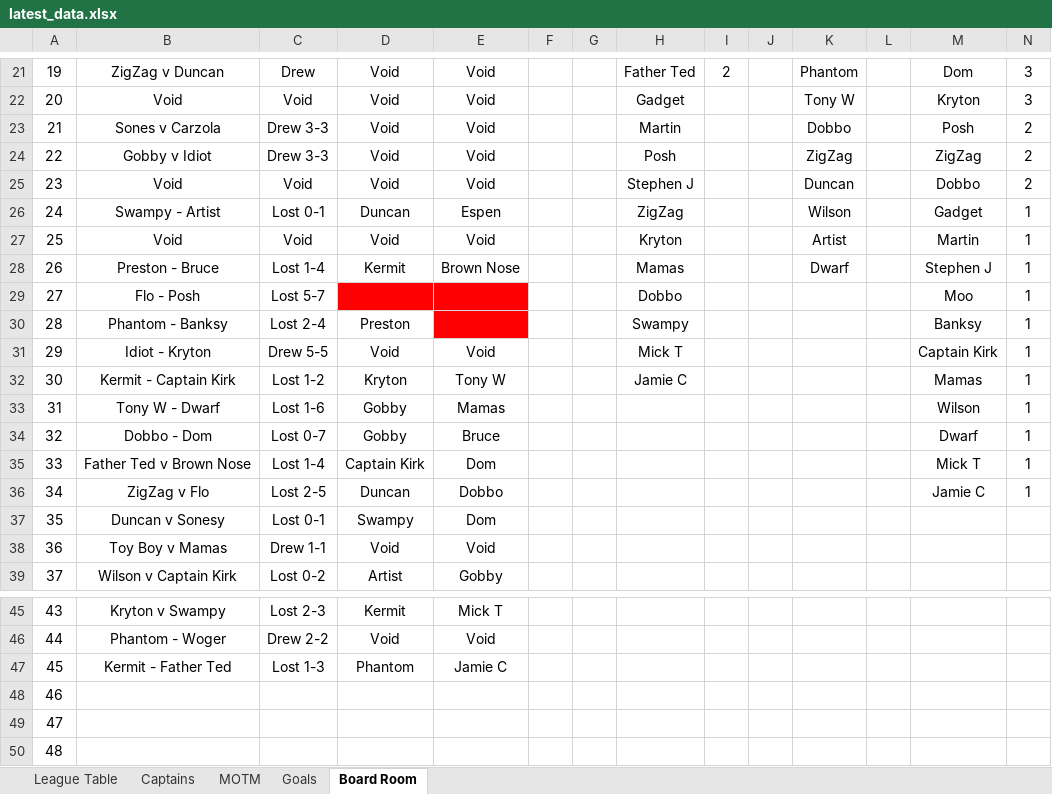
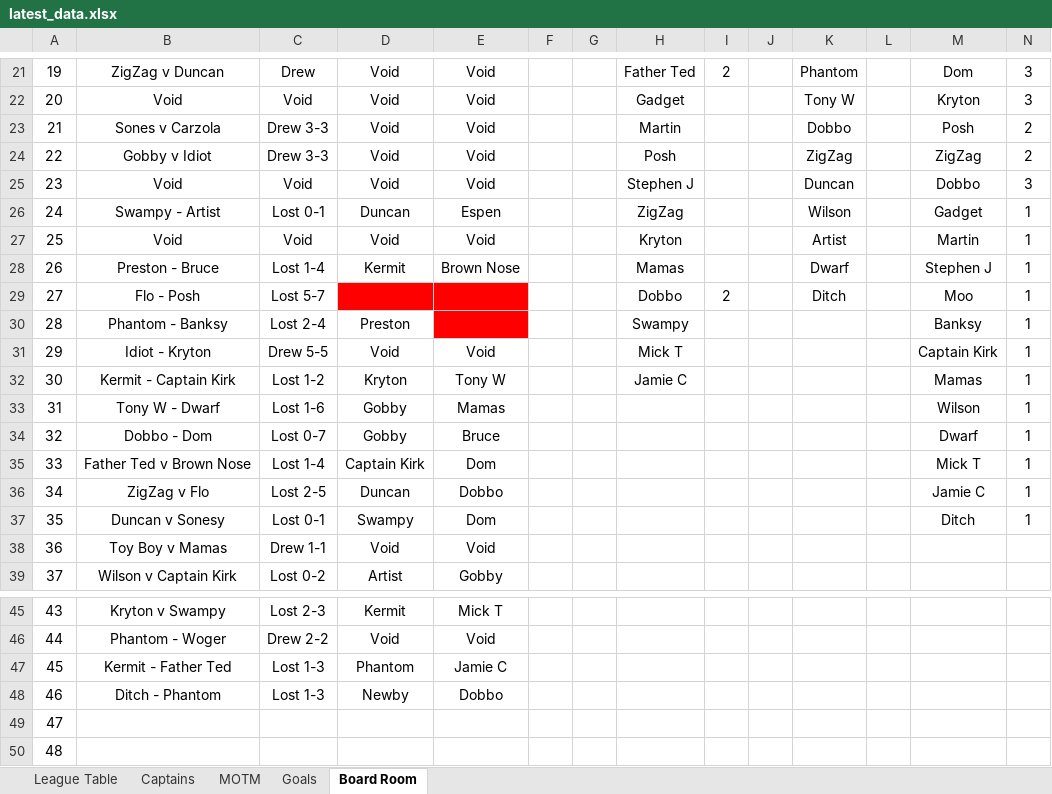
Before and after one commit to stateside2/marlow-dukes, an Excel workbook: data/latest_data.xlsx, sheet Board Room, drawn as a sheet; only a part is shown, gaps mark what is left out; values as stored, in another font and other column widths than the file's, no borders; charts and pictures not drawn; the diff names each change by its address in the sheet, - before the commit and + after, or states it on an @@ line.

```diff
--- a/data/latest_data.xlsx (sheet Board Room)
+++ b/data/latest_data.xlsx (sheet Board Room)
-N25: 2
+N25: 3
-I29: (empty)
+I29: 2
-K29: (empty)
+K29: Ditch
-M37: (empty)
+M37: Ditch
-N37: (empty)
+N37: 1
-B48: (empty)
+B48: Ditch - Phantom
-C48: (empty)
+C48: Lost 1-3
-D48: (empty)
+D48: Newby
-E48: (empty)
+E48: Dobbo
```
Also changed, not shown: sheet League Table, sheet Goals, sheet Captains, sheet MOTM, formulas that keep their value, hidden cells, 3 other files.
